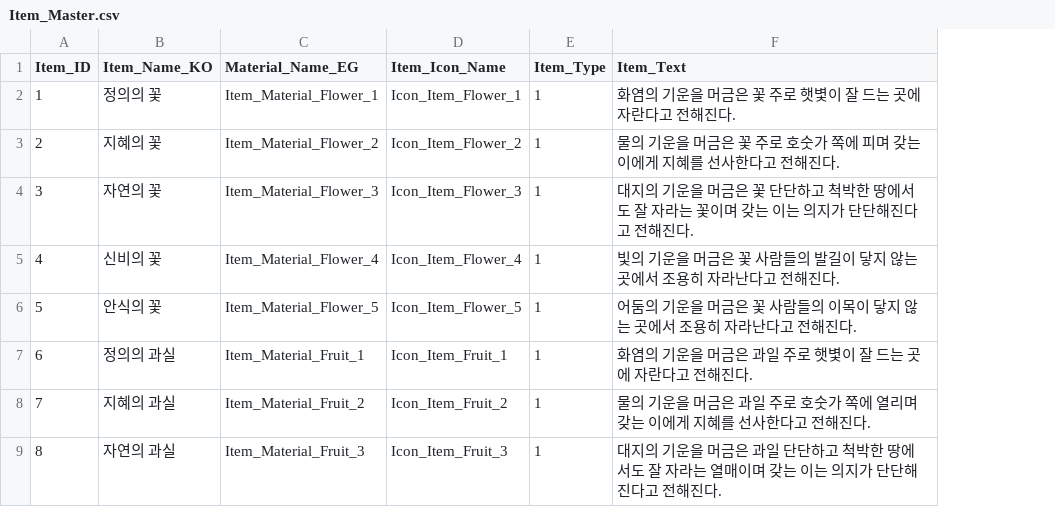
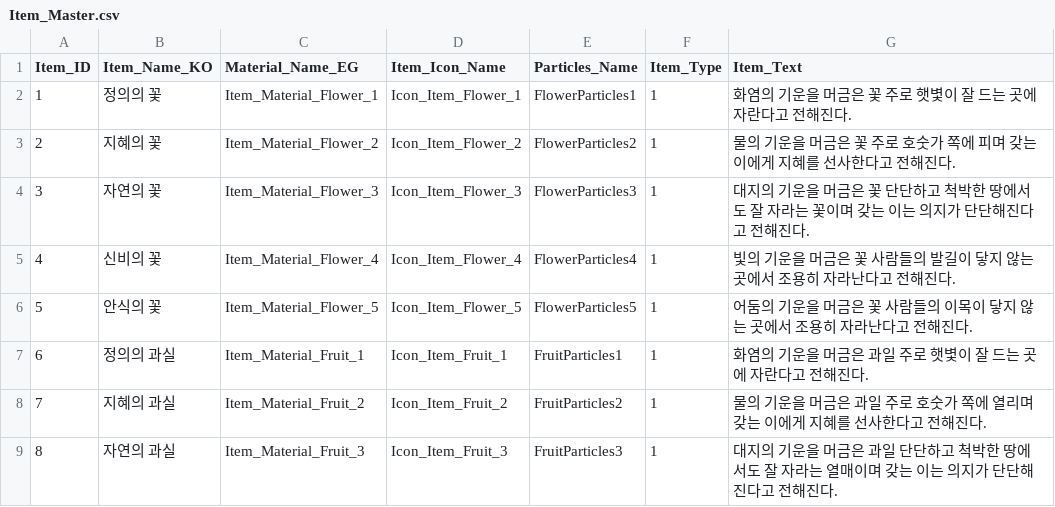
Before and after one commit to SuperElectronBrain/ThunderJack_ProjectMIS, a CSV file: Assets/Resources/DataSheet/Item_Master.csv, drawn as a sheet; only a part is shown; the diff names each change by its address in the sheet, - before the commit and + after, or states it on an @@ line.

Commit message:
Update Item_Master.csv

```diff
--- a/Assets/Resources/DataSheet/Item_Master.csv
+++ b/Assets/Resources/DataSheet/Item_Master.csv
+column E (Particles_Name), rows 2-9: FlowerParticles1 | FlowerParticles2 | FlowerParticles3 | FlowerParticles4 | FlowerParticles5 | FruitParticles1 | FruitParticles2 | FruitParticles3
```
